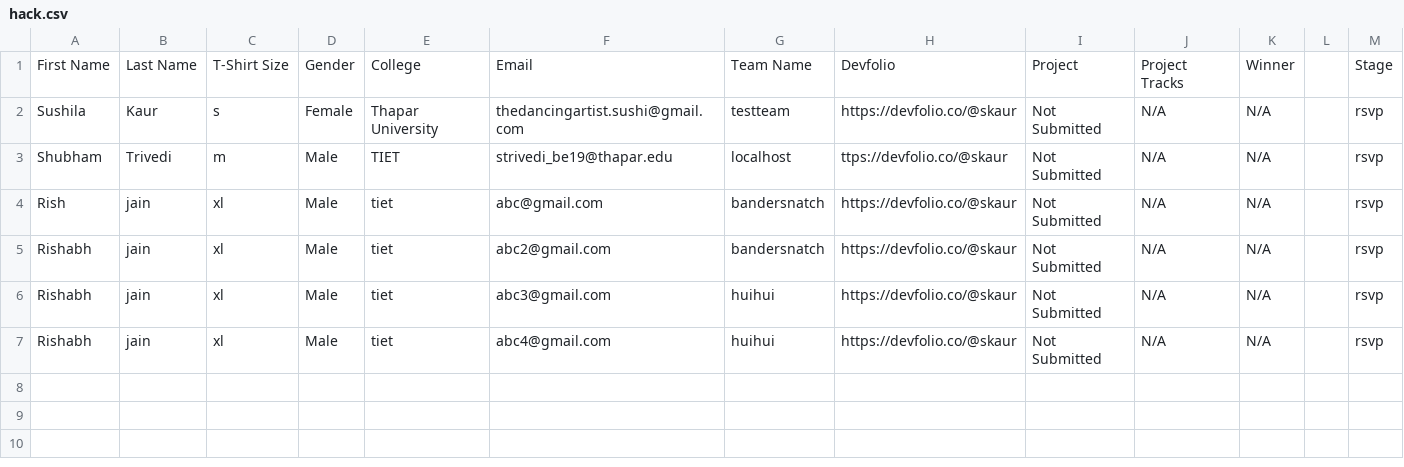
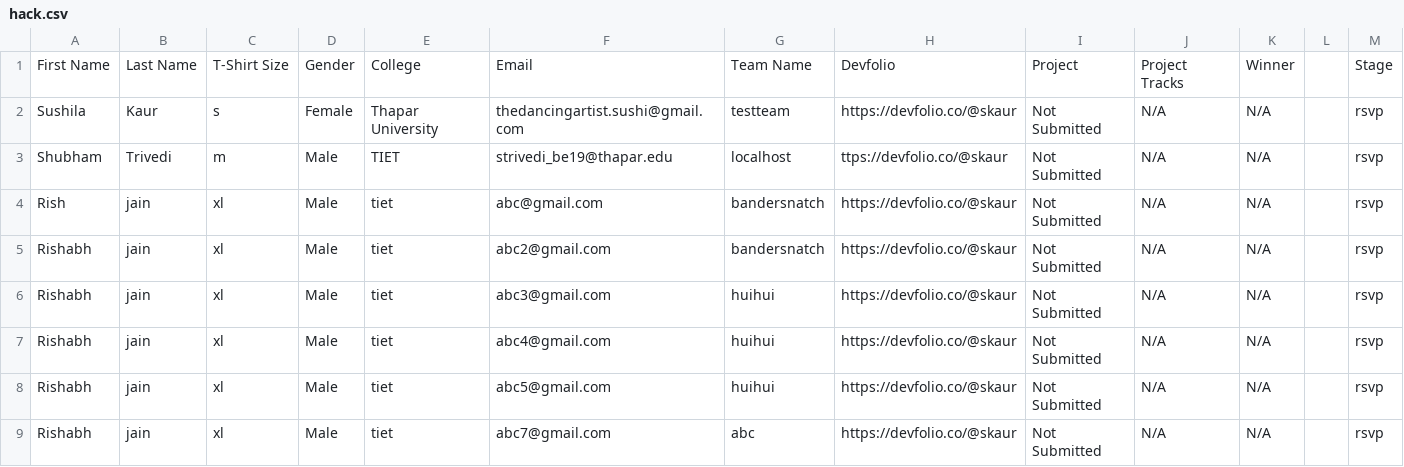
Before and after one commit to owasp-tsc/HackoBot, a CSV file: hack.csv, drawn as a sheet; the diff names each change by its address in the sheet, - before the commit and + after, or states it on an @@ line.

```diff
--- a/hack.csv
+++ b/hack.csv
+row 8: Rishabh | jain | xl | Male | tiet | abc5@gmail.com | huihui | https://devfolio.co/@skaur | Not Submitted | N/A | N/A |  | rsvp
+row 9: Rishabh | jain | xl | Male | tiet | abc7@gmail.com | abc | https://devfolio.co/@skaur | Not Submitted | N/A | N/A |  | rsvp
```
Also changed, not shown: 7 other files.
